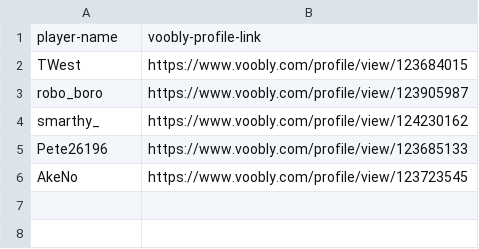
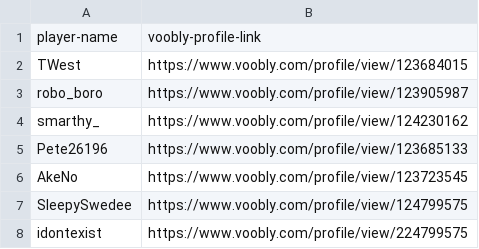
Before and after one commit to twestura/ECL-Ratings, a CSV file: players.csv, drawn as a sheet.

```diff
--- a/players.csv
+++ b/players.csv
@@ -6 +6,3 @@ Pete26196,https://www.voobly.com/profile/view/123685133
 AkeNo,https://www.voobly.com/profile/view/123723545
+SleepySwedee,https://www.voobly.com/profile/view/124799575
+idontexist,https://www.voobly.com/profile/view/224799575
```
Also changed, not shown: 3 other files.
